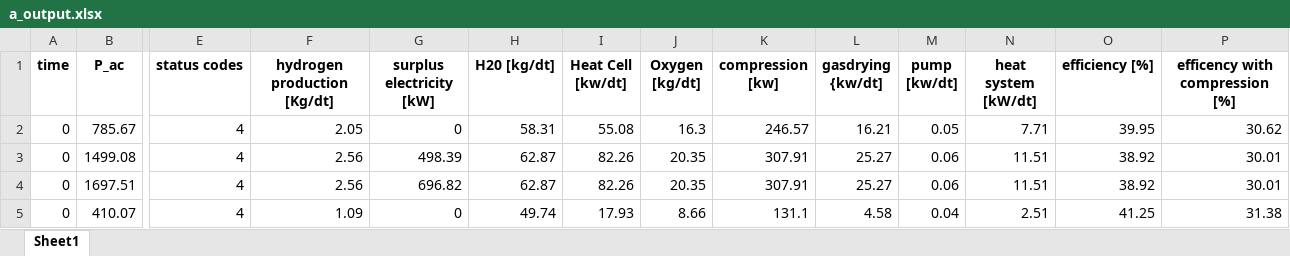
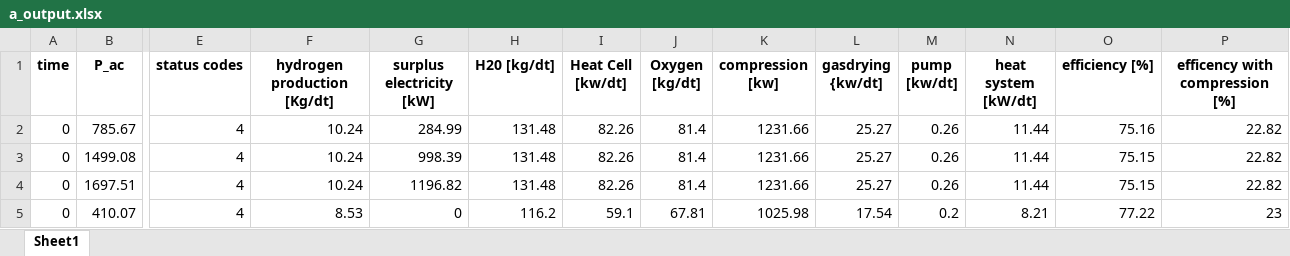
Before and after one commit to lilseigo/vpplib, an Excel workbook: vpplib/a_output.xlsx, sheet Sheet1, drawn as a sheet; only a part is shown, gaps mark what is left out; values as stored, in another font and other column widths than the file's, no borders; the diff covers the shown part only; the diff names each change by its address in the sheet, - before the commit and + after, or states it on an @@ line.

```diff
--- a/vpplib/a_output.xlsx (sheet Sheet1)
+++ b/vpplib/a_output.xlsx (sheet Sheet1)
-F2 (hydrogen production [Kg/dt]): 2.05
+F2 (hydrogen production [Kg/dt]): 10.24
-G2 (surplus electricity [kW]): 0
+G2 (surplus electricity [kW]): 284.99
-H2 (H20 [kg/dt]): 58.31
+H2 (H20 [kg/dt]): 131.48
-I2 (Heat Cell [kw/dt]): 55.08
+I2 (Heat Cell [kw/dt]): 82.26
-J2 (Oxygen [kg/dt]): 16.3
+J2 (Oxygen [kg/dt]): 81.4
-K2 (compression [kw]): 246.57
+K2 (compression [kw]): 1231.66
-L2 (gasdrying {kw/dt]): 16.21
+L2 (gasdrying {kw/dt]): 25.27
-M2 (pump [kw/dt]): 0.05
+M2 (pump [kw/dt]): 0.26
-N2 (heat system [kW/dt]): 7.71
+N2 (heat system [kW/dt]): 11.44
-O2 (efficiency [%]): 39.95
+O2 (efficiency [%]): 75.16
-P2 (efficency with compression [%]): 30.62
+P2 (efficency with compression [%]): 22.82
-F3:F4 (hydrogen production [Kg/dt]): 2.56
+F3:F4 (hydrogen production [Kg/dt]): 10.24
-G3 (surplus electricity [kW]): 498.39
+G3 (surplus electricity [kW]): 998.39
-H3:H4 (H20 [kg/dt]): 62.87
+H3:H4 (H20 [kg/dt]): 131.48
-J3:J4 (Oxygen [kg/dt]): 20.35
+J3:J4 (Oxygen [kg/dt]): 81.4
-K3:K4 (compression [kw]): 307.91
+K3:K4 (compression [kw]): 1231.66
-M3:M4 (pump [kw/dt]): 0.06
+M3:M4 (pump [kw/dt]): 0.26
-N3:N4 (heat system [kW/dt]): 11.51
+N3:N4 (heat system [kW/dt]): 11.44
-O3:O4 (efficiency [%]): 38.92
+O3:O4 (efficiency [%]): 75.15
-P3:P4 (efficency with compression [%]): 30.01
+P3:P4 (efficency with compression [%]): 22.82
-G4 (surplus electricity [kW]): 696.82
+G4 (surplus electricity [kW]): 1196.82
-F5 (hydrogen production [Kg/dt]): 1.09
+F5 (hydrogen production [Kg/dt]): 8.53
-H5 (H20 [kg/dt]): 49.74
+H5 (H20 [kg/dt]): 116.2
-I5 (Heat Cell [kw/dt]): 17.93
+I5 (Heat Cell [kw/dt]): 59.1
-J5 (Oxygen [kg/dt]): 8.66
+J5 (Oxygen [kg/dt]): 67.81
-K5 (compression [kw]): 131.1
+K5 (compression [kw]): 1025.98
-L5 (gasdrying {kw/dt]): 4.58
+L5 (gasdrying {kw/dt]): 17.54
-M5 (pump [kw/dt]): 0.04
+M5 (pump [kw/dt]): 0.2
-N5 (heat system [kW/dt]): 2.51
+N5 (heat system [kW/dt]): 8.21
-O5 (efficiency [%]): 41.25
+O5 (efficiency [%]): 77.22
-P5 (efficency with compression [%]): 31.38
+P5 (efficency with compression [%]): 23
```
Also changed, not shown: 20 added rows, 20 removed rows and 613 edited cells elsewhere in this sheet, 3 other files.
